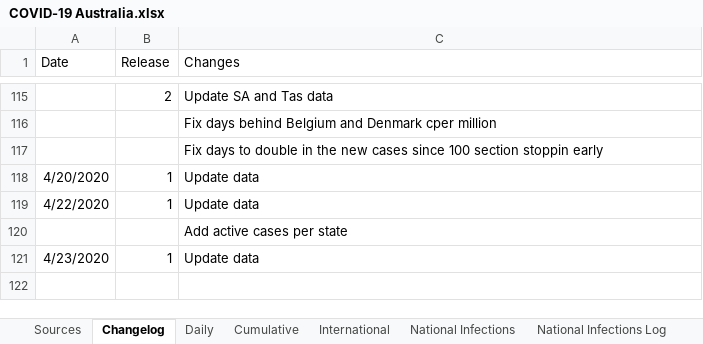
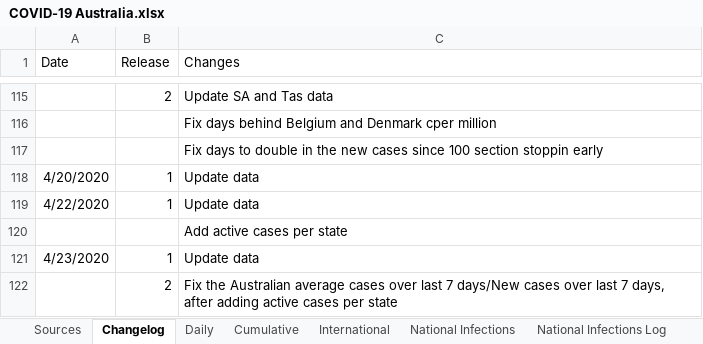
Before and after one commit to MarcusP-P/AusCovid-19, an Excel workbook: COVID-19 Australia.xlsx, sheet Changelog, drawn as a sheet; only a part is shown, gaps mark what is left out; values as stored, in another font and other column widths than the file's, no borders; the diff names each change by its address in the sheet, - before the commit and + after, or states it on an @@ line.

Commit message:
23/4/20 R2
Repair Australian average new cases in last 7 days/total new cases in last 7 days after adding state active cases

```diff
--- a/COVID-19 Australia.xlsx (sheet Changelog)
+++ b/COVID-19 Australia.xlsx (sheet Changelog)
+row 122:  | 2 | Fix the Australian average cases over last 7 days/New cases over last 7 days, after adding active cases per state
```
Also changed, not shown: sheet Cumulative, formulas that keep their value, charts or pictures.
